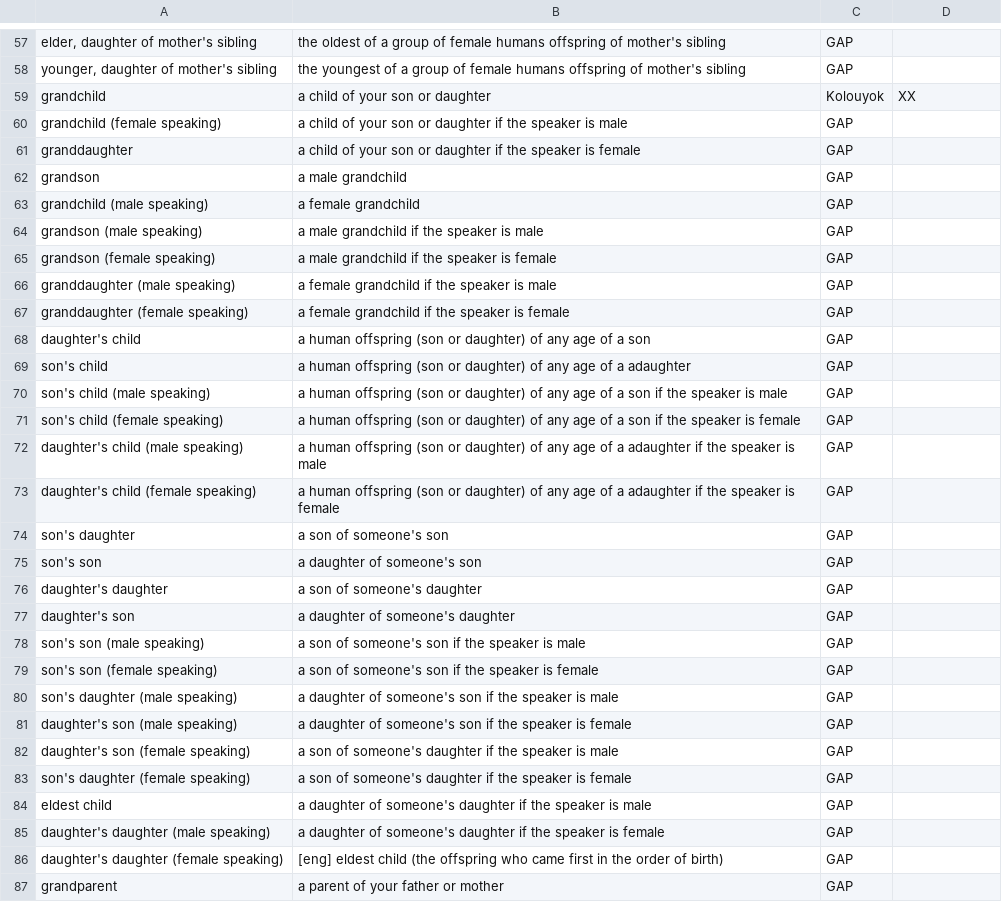
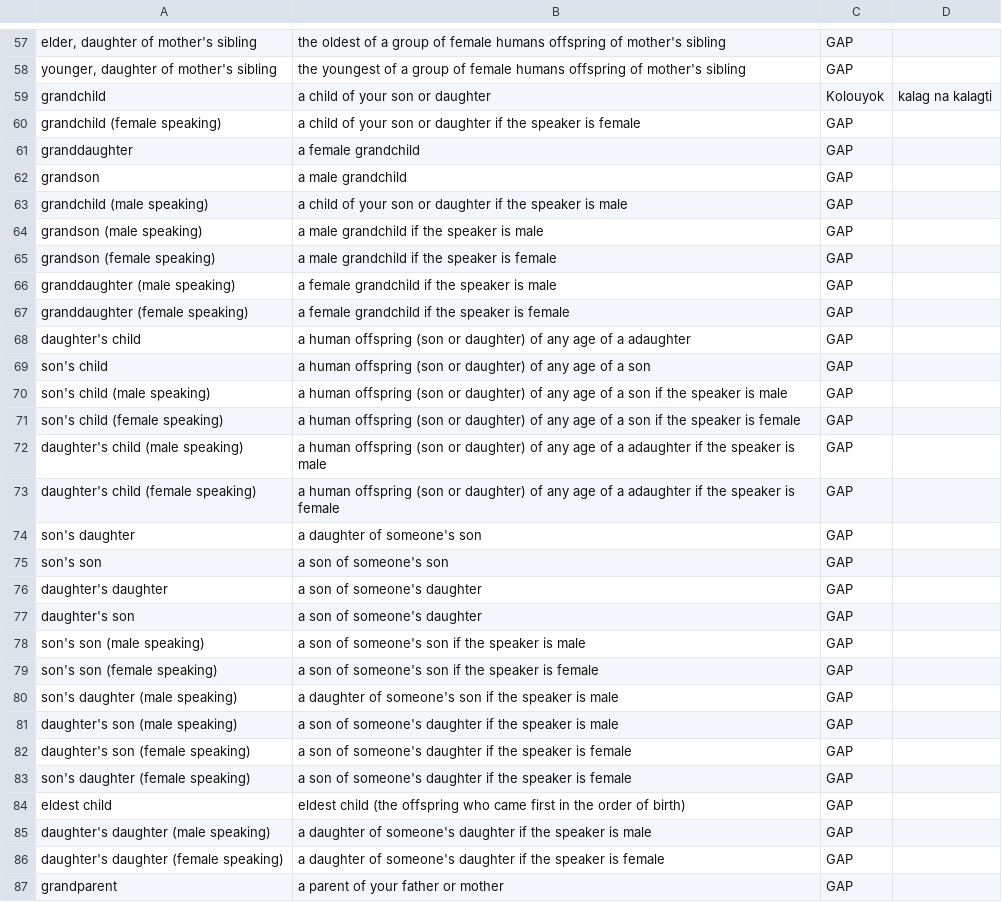
Before and after one commit to HadiPTUK/generated_datasets, a CSV file: Crowdsourced Maba kinship with a comparison with kinship concepts.csv, drawn as a sheet; only a part is shown, gaps mark what is left out; the diff covers the shown part only; the diff names each change by its address in the sheet, - before the commit and + after, or states it on an @@ line.

```diff
--- a/Crowdsourced Maba kinship with a comparison with kinship concepts.csv
+++ b/Crowdsourced Maba kinship with a comparison with kinship concepts.csv
-D59: XX
+D59: kalag na kalagti
-B60: …speaker is male
+B60: …speaker is female
-B61: a child of your son or daughter if the speaker is female
+B61: a female grandchild
-B63: a female grandchild
+B63: a child of your son or daughter if the speaker is male
-B68: …of a son
+B68: …of a adaughter
-B69: …of a adaughter
+B69: …of a son
-B74: a son of someone's son
+B74: a daughter of someone's son
-B75: a daughter of someone's son
+B75: a son of someone's son
-B77: a daughter of someone's daughter
+B77: a son of someone's daughter
-B81: a daughter of someone's son if the speaker is female
+B81: a son of someone's daughter if the speaker is male
-B82: …speaker is male
+B82: …speaker is female
-B84: a daughter of someone's daughter if the speaker is male
+B84: eldest child (the offspring who came first in the order of birth)
-B85: …speaker is female
+B85: …speaker is male
-B86: [eng] eldest child (the offspring who came first in the order of birth)
+B86: a daughter of someone's daughter if the speaker is female
```
Also changed, not shown: 93 edited cells elsewhere in this file.
